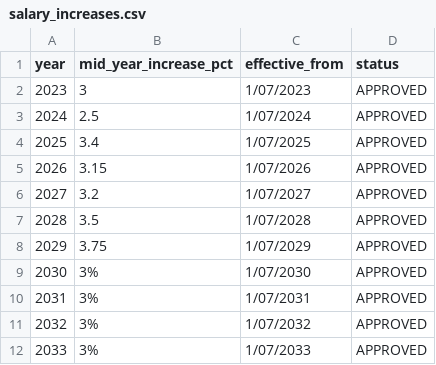
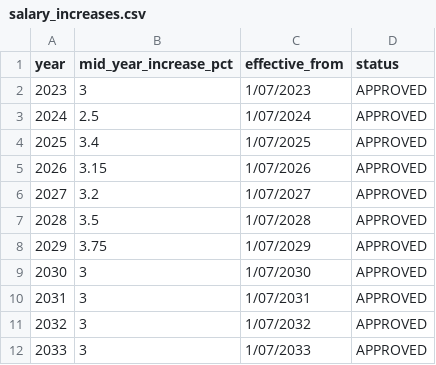
Before and after one commit to psi-utas/payroll_forecast, a CSV file: data/salary_increases.csv, drawn as a sheet.

Commit message:
Update salary_increases.csv

```diff
--- a/data/salary_increases.csv
+++ b/data/salary_increases.csv
@@ -8,5 +8,5 @@ year,mid_year_increase_pct,effective_from,status
 2029,3.75,1/07/2029,APPROVED
-2030,3%,1/07/2030,APPROVED
-2031,3%,1/07/2031,APPROVED
-2032,3%,1/07/2032,APPROVED
-2033,3%,1/07/2033,APPROVED
+2030,3,1/07/2030,APPROVED
+2031,3,1/07/2031,APPROVED
+2032,3,1/07/2032,APPROVED
+2033,3,1/07/2033,APPROVED
```
